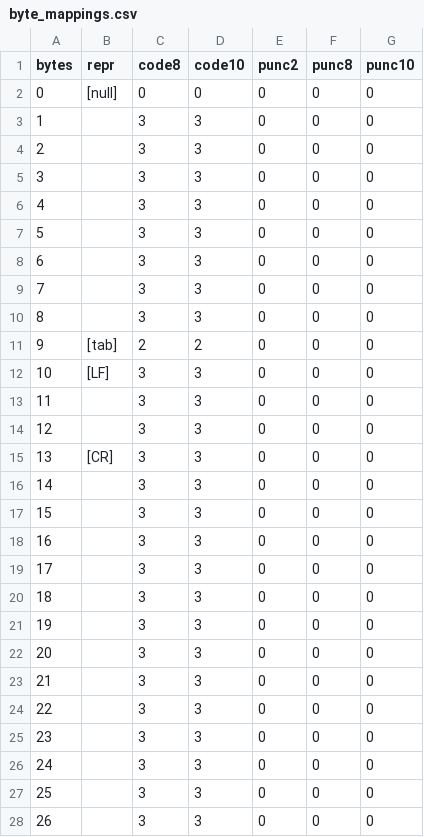
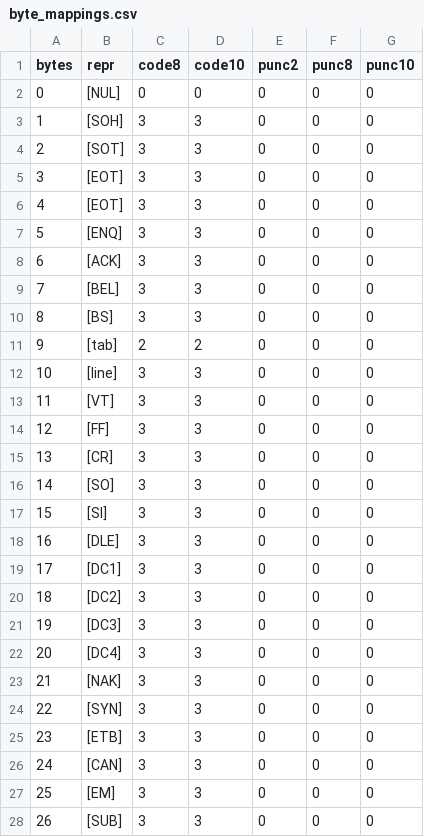
Before and after one commit to tranquada/script-trek, a CSV file: byte_mappings.csv, drawn as a sheet; only a part is shown; the diff covers the shown part only.

Commit message:
Add control characters to byte mappings
Added string representations for missing ASCII control codes to
facilitate data visualization.

```diff
--- a/byte_mappings.csv
+++ b/byte_mappings.csv
@@ -1,28 +1,28 @@
 bytes,repr,code8,code10,punc2,punc8,punc10
-0,[null],0,0,0,0,0
-1,,3,3,0,0,0
-2,,3,3,0,0,0
-3,,3,3,0,0,0
-4,,3,3,0,0,0
-5,,3,3,0,0,0
-6,,3,3,0,0,0
-7,,3,3,0,0,0
-8,,3,3,0,0,0
+0,[NUL],0,0,0,0,0
+1,[SOH],3,3,0,0,0
+2,[SOT],3,3,0,0,0
+3,[EOT],3,3,0,0,0
+4,[EOT],3,3,0,0,0
+5,[ENQ],3,3,0,0,0
+6,[ACK],3,3,0,0,0
+7,[BEL],3,3,0,0,0
+8,[BS],3,3,0,0,0
 9,[tab],2,2,0,0,0
-10,[LF],3,3,0,0,0
-11,,3,3,0,0,0
-12,,3,3,0,0,0
+10,[line],3,3,0,0,0
+11,[VT],3,3,0,0,0
+12,[FF],3,3,0,0,0
 13,[CR],3,3,0,0,0
-14,,3,3,0,0,0
-15,,3,3,0,0,0
-16,,3,3,0,0,0
-17,,3,3,0,0,0
-18,,3,3,0,0,0
-19,,3,3,0,0,0
-20,,3,3,0,0,0
-21,,3,3,0,0,0
-22,,3,3,0,0,0
-23,,3,3,0,0,0
-24,,3,3,0,0,0
-25,,3,3,0,0,0
-26,,3,3,0,0,0
+14,[SO],3,3,0,0,0
+15,[SI],3,3,0,0,0
+16,[DLE],3,3,0,0,0
+17,[DC1],3,3,0,0,0
+18,[DC2],3,3,0,0,0
+19,[DC3],3,3,0,0,0
+20,[DC4],3,3,0,0,0
+21,[NAK],3,3,0,0,0
+22,[SYN],3,3,0,0,0
+23,[ETB],3,3,0,0,0
+24,[CAN],3,3,0,0,0
+25,[EM],3,3,0,0,0
+26,[SUB],3,3,0,0,0
```
Also changed, not shown: 5 edited cells elsewhere in this file.
